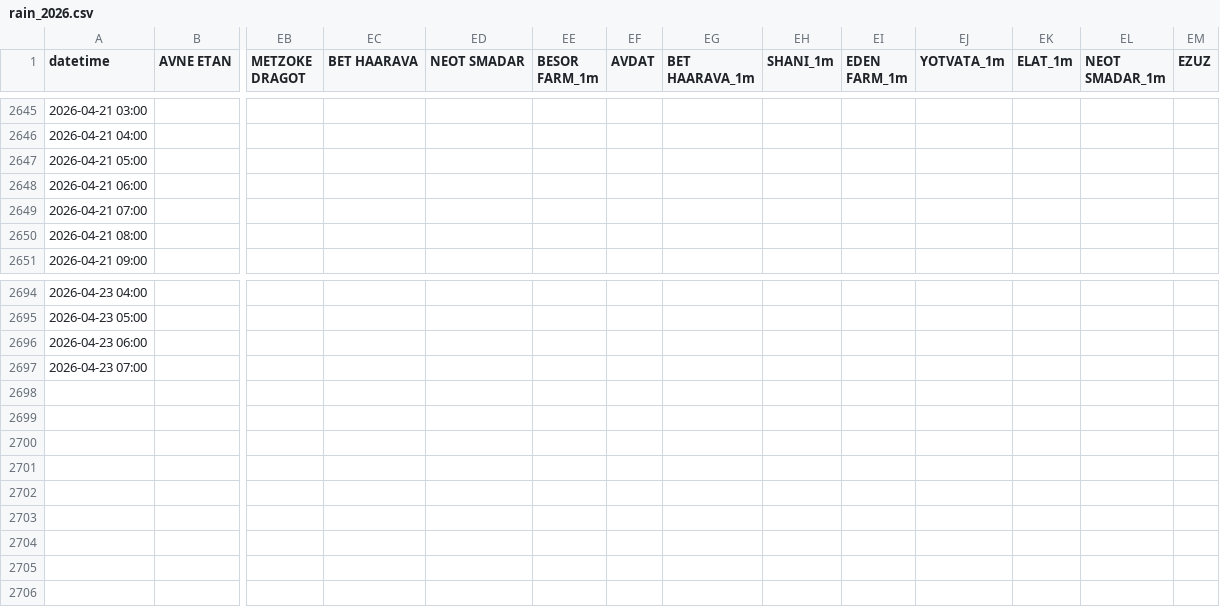
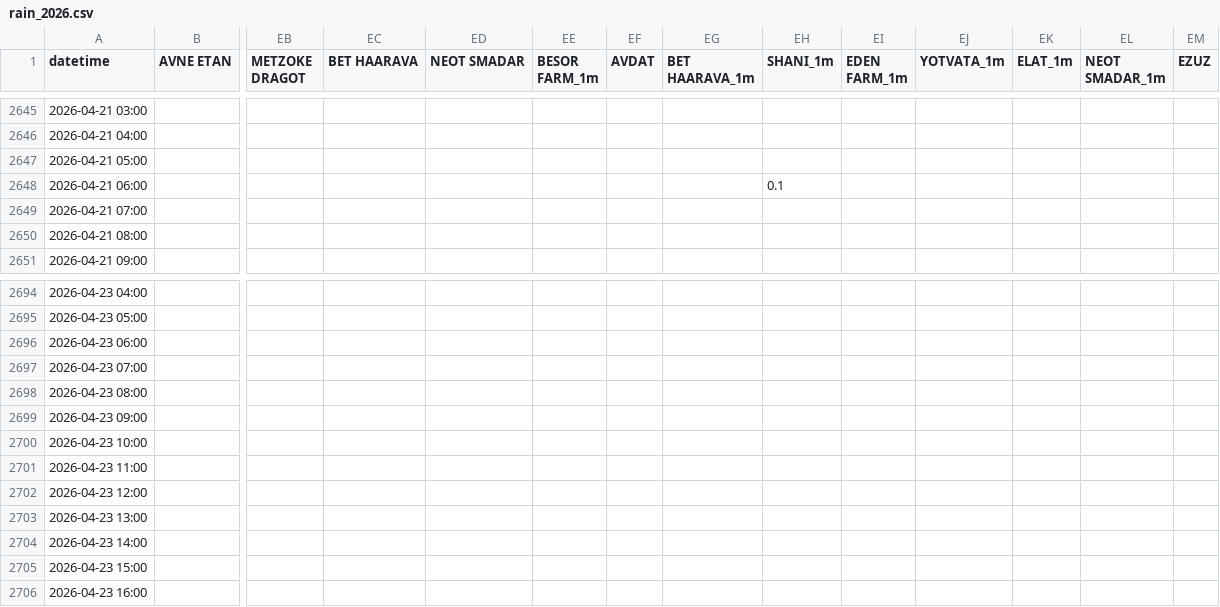
Before and after one commit to yuval-harpaz/weather, a CSV file: data/rain_2026.csv, drawn as a sheet; only a part is shown, gaps mark what is left out; rows hold the shown columns only; the diff names each change by its address in the sheet, - before the commit and + after, or states it on an @@ line.

```diff
--- a/data/rain_2026.csv
+++ b/data/rain_2026.csv
-EH2648 (SHANI_1m): (empty)
+EH2648 (SHANI_1m): 0.1
+row 2698: 2026-04-23 08:00
+row 2699: 2026-04-23 09:00
+row 2700: 2026-04-23 10:00
+row 2701: 2026-04-23 11:00
+row 2702: 2026-04-23 12:00
+row 2703: 2026-04-23 13:00
+row 2704: 2026-04-23 14:00
+row 2705: 2026-04-23 15:00
+row 2706: 2026-04-23 16:00
```
Also changed, not shown: data/regional_rain_per_month.csv, data/sum_rain_sep_to_aug.csv.
